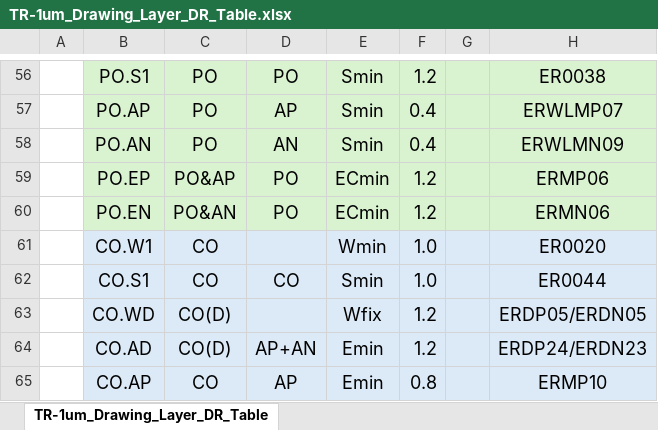
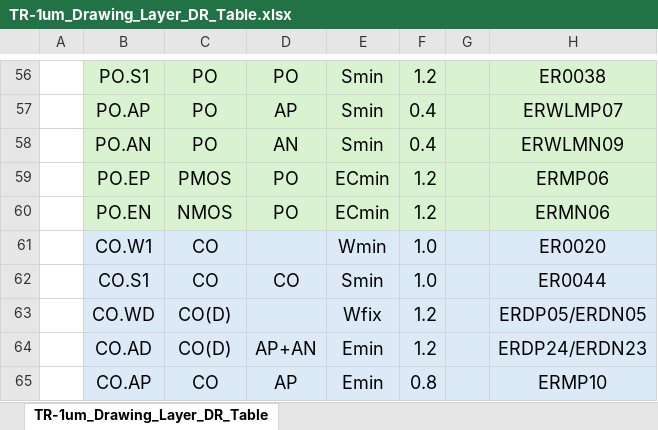
Before and after one commit to H-Ojiro/TR-1um, an Excel workbook: Document/Layer_Tables/TR-1um_Drawing_Layer_DR_Table.xlsx, sheet TR-1um_Drawing_Layer_DR_Table, drawn as a sheet; only a part is shown, gaps mark what is left out; values as stored, in another font and other column widths than the file's, no borders; charts and pictures not drawn; the diff names each change by its address in the sheet, - before the commit and + after, or states it on an @@ line.

```diff
--- a/Document/Layer_Tables/TR-1um_Drawing_Layer_DR_Table.xlsx (sheet TR-1um_Drawing_Layer_DR_Table)
+++ b/Document/Layer_Tables/TR-1um_Drawing_Layer_DR_Table.xlsx (sheet TR-1um_Drawing_Layer_DR_Table)
-C59: PO&AP
+C59: PMOS
-C60: PO&AN
+C60: NMOS
```
Also changed, not shown: 3 other files.
